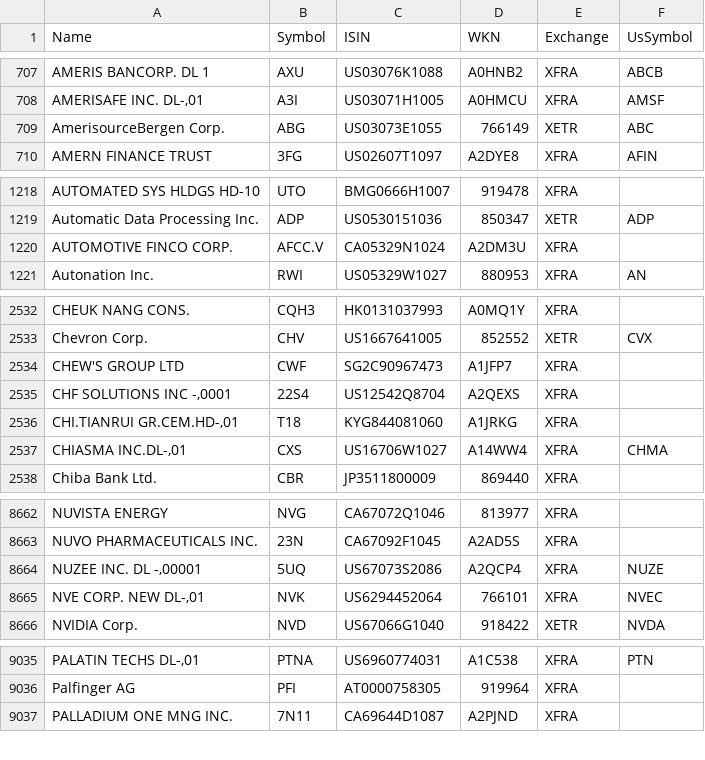
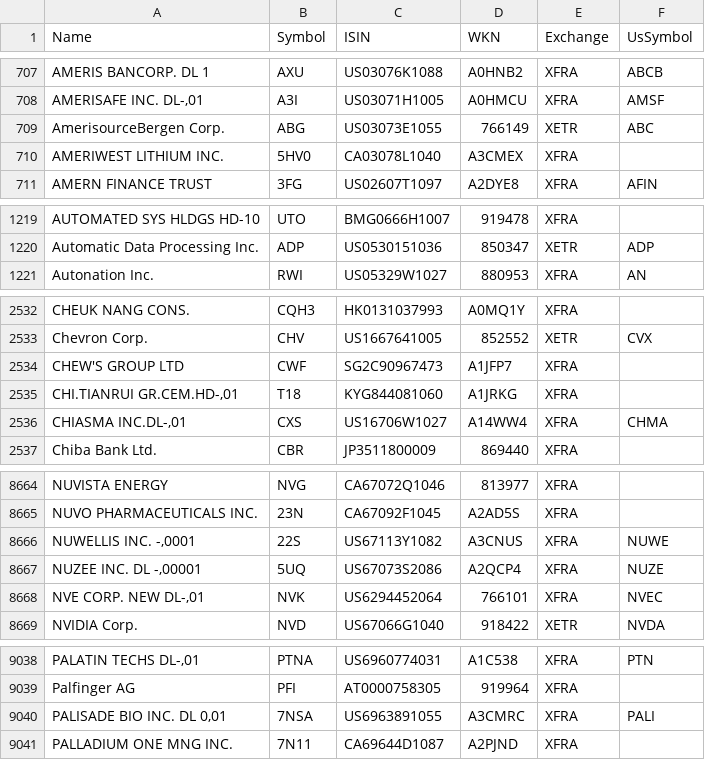
Before and after one commit to BenediktBertsch/German-Stock-Exchange, a CSV file: stock.csv, drawn as a sheet; only a part is shown, gaps mark what is left out; removed rows and columns are numbered as before the commit, all else as after; the diff covers the shown part only; the diff names each change by its address in the sheet, - before the commit and + after, or states it on an @@ line.

```diff
--- a/stock.csv
+++ b/stock.csv
+row 710: AMERIWEST LITHIUM INC. | 5HV0 | CA03078L1040 | A3CMEX | XFRA
-row 1220: AUTOMOTIVE FINCO CORP. | AFCC.V | CA05329N1024 | A2DM3U | XFRA
-row 2535: CHF SOLUTIONS INC -,0001 | 22S4 | US12542Q8704 | A2QEXS | XFRA
+row 8666: NUWELLIS INC. -,0001 | 22S | US67113Y1082 | A3CNUS | XFRA | NUWE
+row 9040: PALISADE BIO INC. DL 0,01 | 7NSA | US6963891055 | A3CMRC | XFRA | PALI
```
Also changed, not shown: 7 added rows, 7 removed rows, 1 moved row and 21 edited cells elsewhere in this file, etf.csv.
